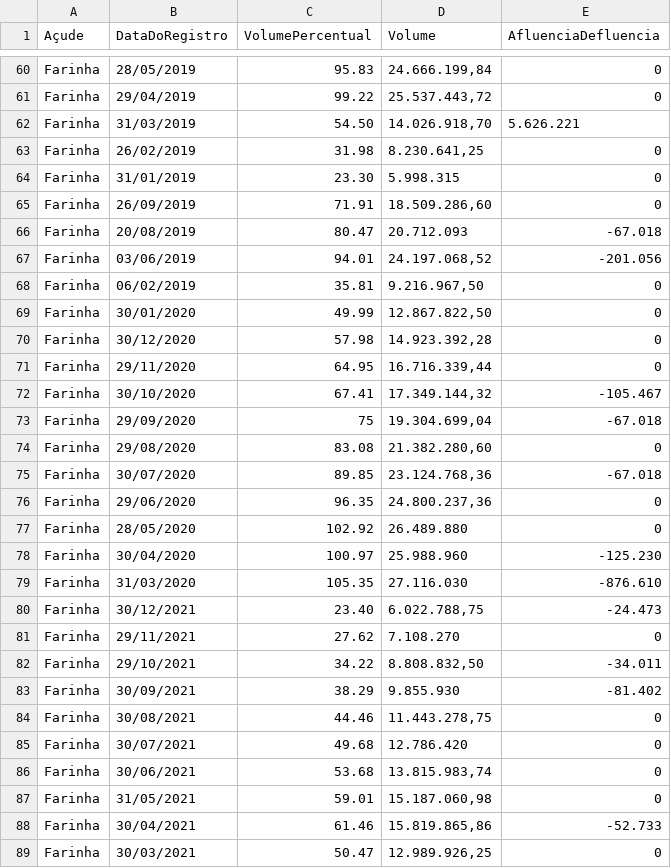
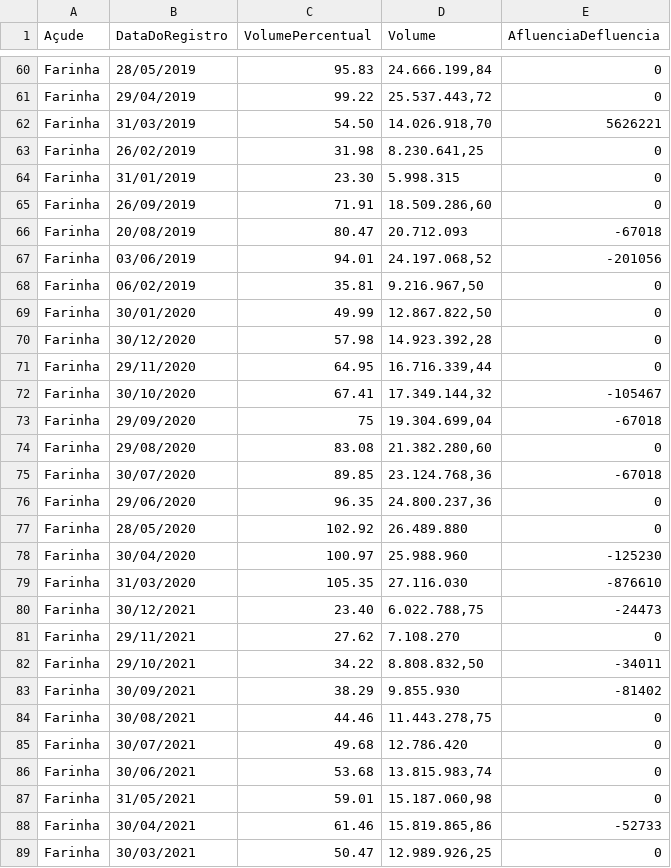
Before and after one commit to danielmarquesvg/vegaliteDatabases, a CSV file: Volume_acude_farinha_patosPB.csv, drawn as a sheet; only a part is shown, gaps mark what is left out; the diff covers the shown part only.

Commit message:
Update Volume_acude_farinha_patosPB.csv

```diff
--- a/Volume_acude_farinha_patosPB.csv
+++ b/Volume_acude_farinha_patosPB.csv
@@ -61,3 +61,3 @@
 "Farinha","29/04/2019","99.22","25.537.443,72","0"
-"Farinha","31/03/2019","54.50","14.026.918,70","5.626.221"
+"Farinha","31/03/2019","54.50","14.026.918,70","5626221"
 "Farinha","26/02/2019","31.98","8.230.641,25","0"
@@ -65,4 +65,4 @@
 "Farinha","26/09/2019","71.91","18.509.286,60","0"
-"Farinha","20/08/2019","80.47","20.712.093","-67.018"
-"Farinha","03/06/2019","94.01","24.197.068,52","-201.056"
+"Farinha","20/08/2019","80.47","20.712.093","-67018"
+"Farinha","03/06/2019","94.01","24.197.068,52","-201056"
 "Farinha","06/02/2019","35.81","9.216.967,50","0"
@@ -71,14 +71,14 @@
 "Farinha","29/11/2020","64.95","16.716.339,44","0"
-"Farinha","30/10/2020","67.41","17.349.144,32","-105.467"
-"Farinha","29/09/2020","75","19.304.699,04","-67.018"
+"Farinha","30/10/2020","67.41","17.349.144,32","-105467"
+"Farinha","29/09/2020","75","19.304.699,04","-67018"
 "Farinha","29/08/2020","83.08","21.382.280,60","0"
-"Farinha","30/07/2020","89.85","23.124.768,36","-67.018"
+"Farinha","30/07/2020","89.85","23.124.768,36","-67018"
 "Farinha","29/06/2020","96.35","24.800.237,36","0"
 "Farinha","28/05/2020","102.92","26.489.880","0"
-"Farinha","30/04/2020","100.97","25.988.960","-125.230"
-"Farinha","31/03/2020","105.35","27.116.030","-876.610"
-"Farinha","30/12/2021","23.40","6.022.788,75","-24.473"
+"Farinha","30/04/2020","100.97","25.988.960","-125230"
+"Farinha","31/03/2020","105.35","27.116.030","-876610"
+"Farinha","30/12/2021","23.40","6.022.788,75","-24473"
 "Farinha","29/11/2021","27.62","7.108.270","0"
-"Farinha","29/10/2021","34.22","8.808.832,50","-34.011"
-"Farinha","30/09/2021","38.29","9.855.930","-81.402"
+"Farinha","29/10/2021","34.22","8.808.832,50","-34011"
+"Farinha","30/09/2021","38.29","9.855.930","-81402"
 "Farinha","30/08/2021","44.46","11.443.278,75","0"
@@ -87,3 +87,3 @@
 "Farinha","31/05/2021","59.01","15.187.060,98","0"
-"Farinha","30/04/2021","61.46","15.819.865,86","-52.733"
+"Farinha","30/04/2021","61.46","15.819.865,86","-52733"
 "Farinha","30/03/2021","50.47","12.989.926,25","0"
```
Also changed, not shown: 15 edited cells elsewhere in this file.
